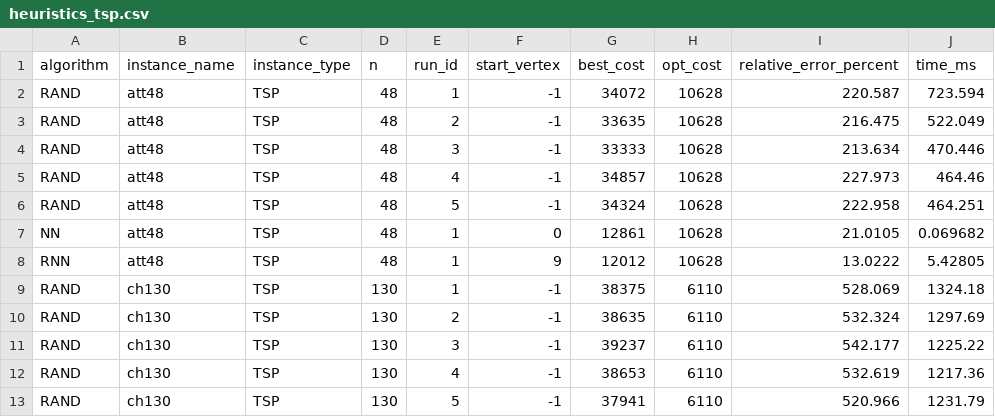
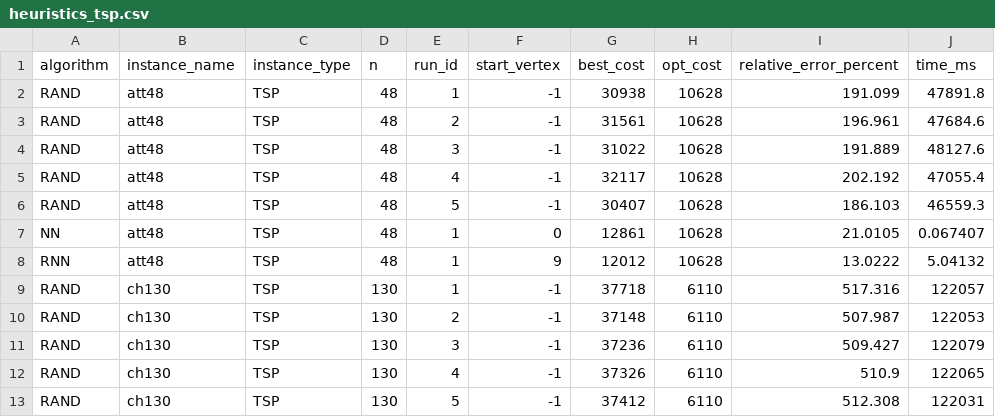
Before and after one commit to Przemo200/PEA_zad1, a CSV file: results/heuristics_tsp.csv, drawn as a sheet; only a part is shown; the diff covers the shown part only.

```diff
--- a/results/heuristics_tsp.csv
+++ b/results/heuristics_tsp.csv
@@ -1,13 +1,13 @@
 algorithm,instance_name,instance_type,n,run_id,start_vertex,best_cost,opt_cost,relative_error_percent,time_ms
-RAND,att48,TSP,48,1,-1,34072,10628,220.587,723.594
-RAND,att48,TSP,48,2,-1,33635,10628,216.475,522.049
-RAND,att48,TSP,48,3,-1,33333,10628,213.634,470.446
-RAND,att48,TSP,48,4,-1,34857,10628,227.973,464.46
-RAND,att48,TSP,48,5,-1,34324,10628,222.958,464.251
-NN,att48,TSP,48,1,0,12861,10628,21.0105,0.069682
-RNN,att48,TSP,48,1,9,12012,10628,13.0222,5.42805
-RAND,ch130,TSP,130,1,-1,38375,6110,528.069,1324.18
-RAND,ch130,TSP,130,2,-1,38635,6110,532.324,1297.69
-RAND,ch130,TSP,130,3,-1,39237,6110,542.177,1225.22
-RAND,ch130,TSP,130,4,-1,38653,6110,532.619,1217.36
-RAND,ch130,TSP,130,5,-1,37941,6110,520.966,1231.79
+RAND,att48,TSP,48,1,-1,30938,10628,191.099,47891.8
+RAND,att48,TSP,48,2,-1,31561,10628,196.961,47684.6
+RAND,att48,TSP,48,3,-1,31022,10628,191.889,48127.6
+RAND,att48,TSP,48,4,-1,32117,10628,202.192,47055.4
+RAND,att48,TSP,48,5,-1,30407,10628,186.103,46559.3
+NN,att48,TSP,48,1,0,12861,10628,21.0105,0.067407
+RNN,att48,TSP,48,1,9,12012,10628,13.0222,5.04132
+RAND,ch130,TSP,130,1,-1,37718,6110,517.316,122057
+RAND,ch130,TSP,130,2,-1,37148,6110,507.987,122053
+RAND,ch130,TSP,130,3,-1,37236,6110,509.427,122079
+RAND,ch130,TSP,130,4,-1,37326,6110,510.9,122065
+RAND,ch130,TSP,130,5,-1,37412,6110,512.308,122031
```
Also changed, not shown: 87 edited cells elsewhere in this file, results/bf_atsp_final(6-12).csv, results/bf_tsp_final(6-12).csv, 21 other files.
